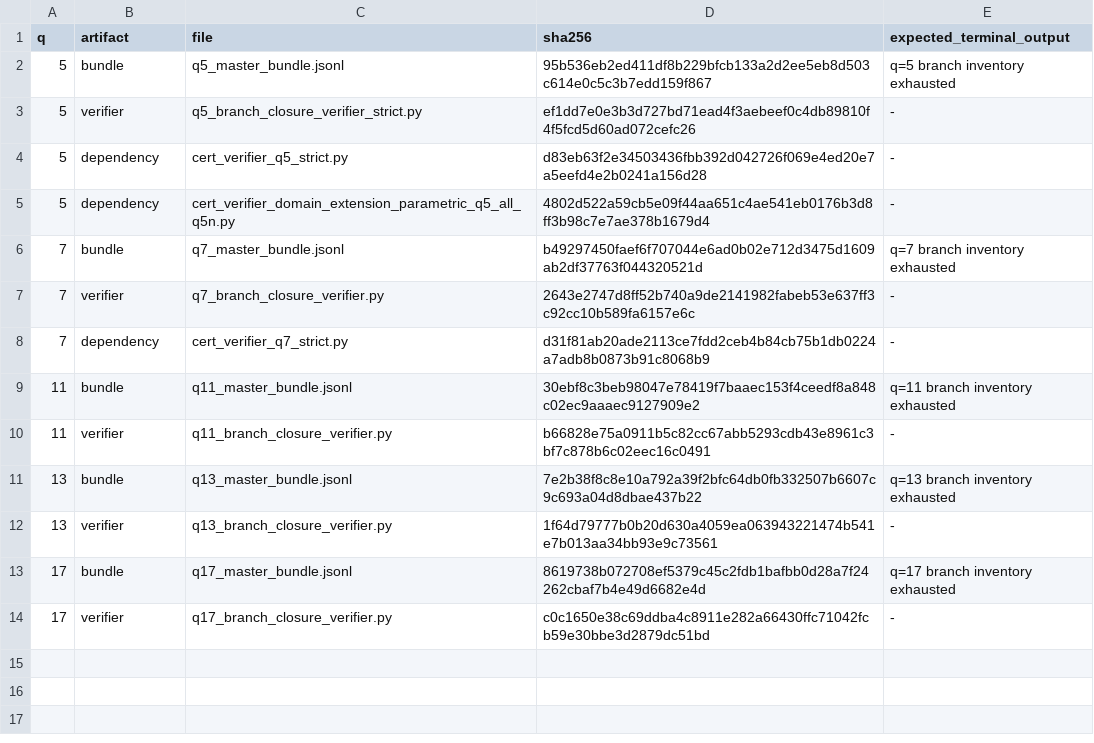
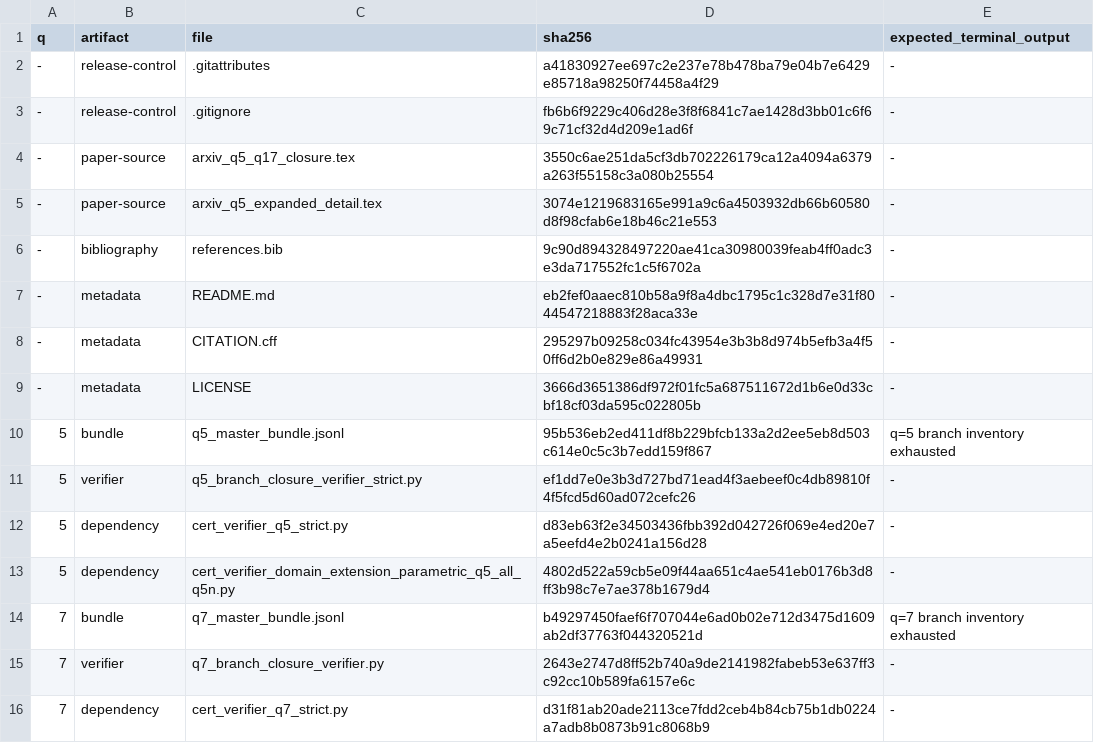
Before and after one commit to Mantovanelli1110/opn-small-prime-closure-certificates, a TSV file: RELEASE_MANIFEST.tsv, drawn as a sheet; only a part is shown; the shorter side is filled out with more unchanged rows.

```diff
--- a/RELEASE_MANIFEST.tsv
+++ b/RELEASE_MANIFEST.tsv
@@ -1,2 +1,10 @@
 q	artifact	file	sha256	expected_terminal_output
+-	release-control	.gitattributes	a41830927ee697c2e237e78b478ba79e04b7e6429e85718a98250f74458a4f29	-
+-	release-control	.gitignore	fb6b6f9229c406d28e3f8f6841c7ae1428d3bb01c6f69c71cf32d4d209e1ad6f	-
+-	paper-source	arxiv_q5_q17_closure.tex	3550c6ae251da5cf3db702226179ca12a4094a6379a263f55158c3a080b25554	-
+-	paper-source	arxiv_q5_expanded_detail.tex	3074e1219683165e991a9c6a4503932db66b60580d8f98cfab6e18b46c21e553	-
+-	bibliography	references.bib	9c90d894328497220ae41ca30980039feab4ff0adc3e3da717552fc1c5f6702a	-
+-	metadata	README.md	eb2fef0aaec810b58a9f8a4dbc1795c1c328d7e31f8044547218883f28aca33e	-
+-	metadata	CITATION.cff	295297b09258c034fc43954e3b3b8d974b5efb3a4f50ff6d2b0e829e86a49931	-
+-	metadata	LICENSE	3666d3651386df972f01fc5a687511672d1b6e0d33cbf18cf03da595c022805b	-
 5	bundle	q5_master_bundle.jsonl	95b536eb2ed411df8b229bfcb133a2d2ee5eb8d503c614e0c5c3b7edd159f867	q=5 branch inventory exhausted
```
Also changed, not shown: 4 other files.
